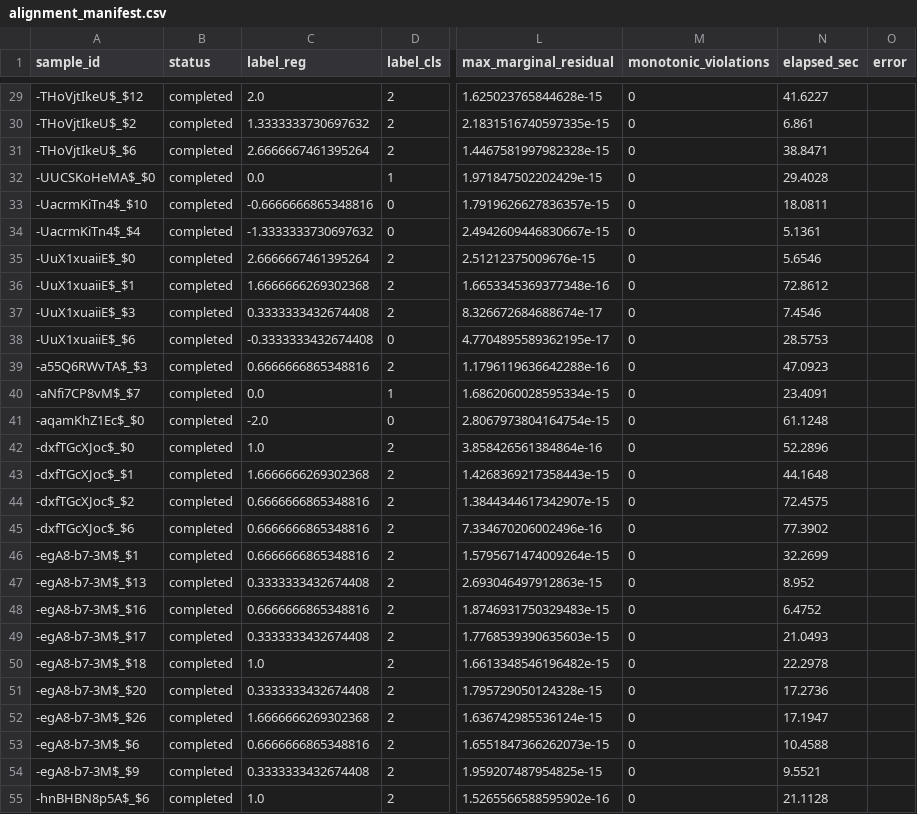
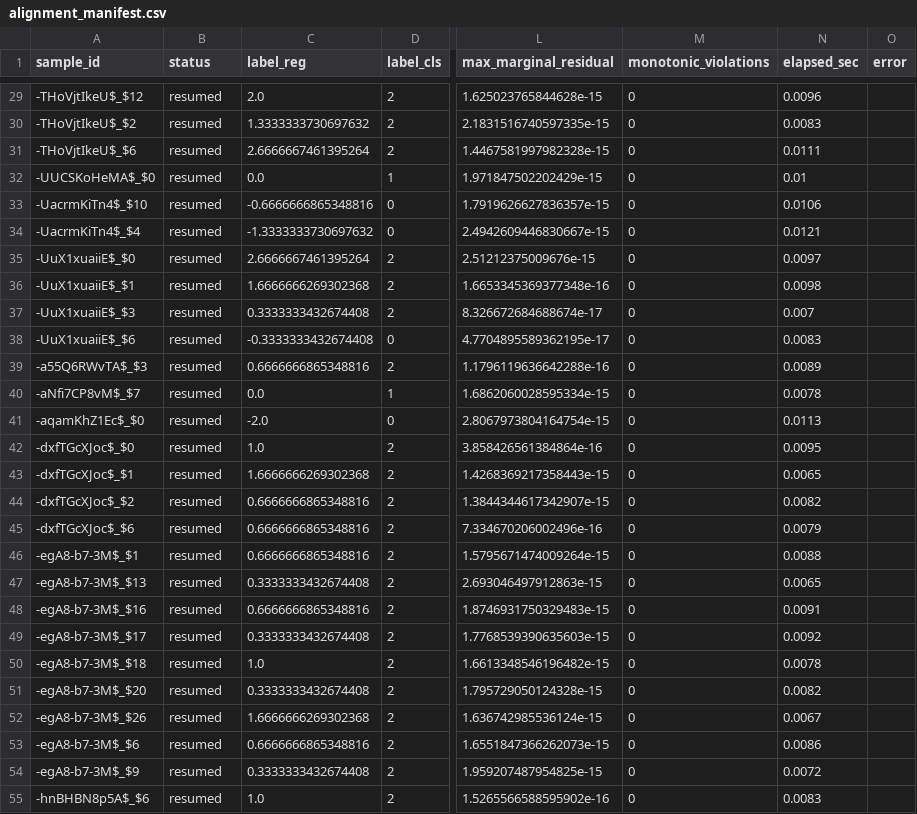
Before and after one commit to wqqqqq11/Multimodal_Sentiment_Prediction, a CSV file: outputs/problem1/alignment/alignment_manifest.csv, drawn as a sheet; only a part is shown, gaps mark what is left out; the diff covers the shown part only; the diff names each change by its address in the sheet, - before the commit and + after, or states it on an @@ line.

```diff
--- a/outputs/problem1/alignment/alignment_manifest.csv
+++ b/outputs/problem1/alignment/alignment_manifest.csv
-B29:B55 (status): completed
+B29:B55 (status): resumed
-N29 (elapsed_sec): 41.6227
+N29 (elapsed_sec): 0.0096
-N30 (elapsed_sec): 6.861
+N30 (elapsed_sec): 0.0083
-N31 (elapsed_sec): 38.8471
+N31 (elapsed_sec): 0.0111
-N32 (elapsed_sec): 29.4028
+N32 (elapsed_sec): 0.01
-N33 (elapsed_sec): 18.0811
+N33 (elapsed_sec): 0.0106
-N34 (elapsed_sec): 5.1361
+N34 (elapsed_sec): 0.0121
-N35 (elapsed_sec): 5.6546
+N35 (elapsed_sec): 0.0097
-N36 (elapsed_sec): 72.8612
+N36 (elapsed_sec): 0.0098
-N37 (elapsed_sec): 7.4546
+N37 (elapsed_sec): 0.007
-N38 (elapsed_sec): 28.5753
+N38 (elapsed_sec): 0.0083
-N39 (elapsed_sec): 47.0923
+N39 (elapsed_sec): 0.0089
-N40 (elapsed_sec): 23.4091
+N40 (elapsed_sec): 0.0078
-N41 (elapsed_sec): 61.1248
+N41 (elapsed_sec): 0.0113
-N42 (elapsed_sec): 52.2896
+N42 (elapsed_sec): 0.0095
-N43 (elapsed_sec): 44.1648
+N43 (elapsed_sec): 0.0065
-N44 (elapsed_sec): 72.4575
+N44 (elapsed_sec): 0.0082
-N45 (elapsed_sec): 77.3902
+N45 (elapsed_sec): 0.0079
-N46 (elapsed_sec): 32.2699
+N46 (elapsed_sec): 0.0088
-N47 (elapsed_sec): 8.952
+N47 (elapsed_sec): 0.0065
-N48 (elapsed_sec): 6.4752
+N48 (elapsed_sec): 0.0091
-N49 (elapsed_sec): 21.0493
+N49 (elapsed_sec): 0.0092
-N50 (elapsed_sec): 22.2978
+N50 (elapsed_sec): 0.0078
-N51 (elapsed_sec): 17.2736
+N51 (elapsed_sec): 0.0082
-N52 (elapsed_sec): 17.1947
+N52 (elapsed_sec): 0.0067
-N53 (elapsed_sec): 10.4588
+N53 (elapsed_sec): 0.0086
-N54 (elapsed_sec): 9.5521
+N54 (elapsed_sec): 0.0072
-N55 (elapsed_sec): 21.1128
+N55 (elapsed_sec): 0.0083
```
Also changed, not shown: 146 edited cells elsewhere in this file, 10 other files.
